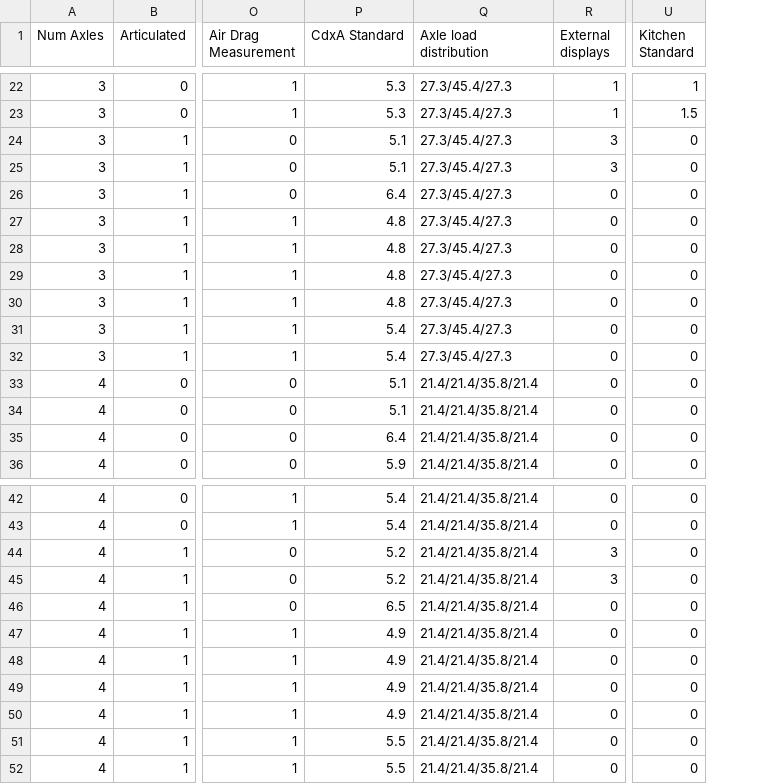
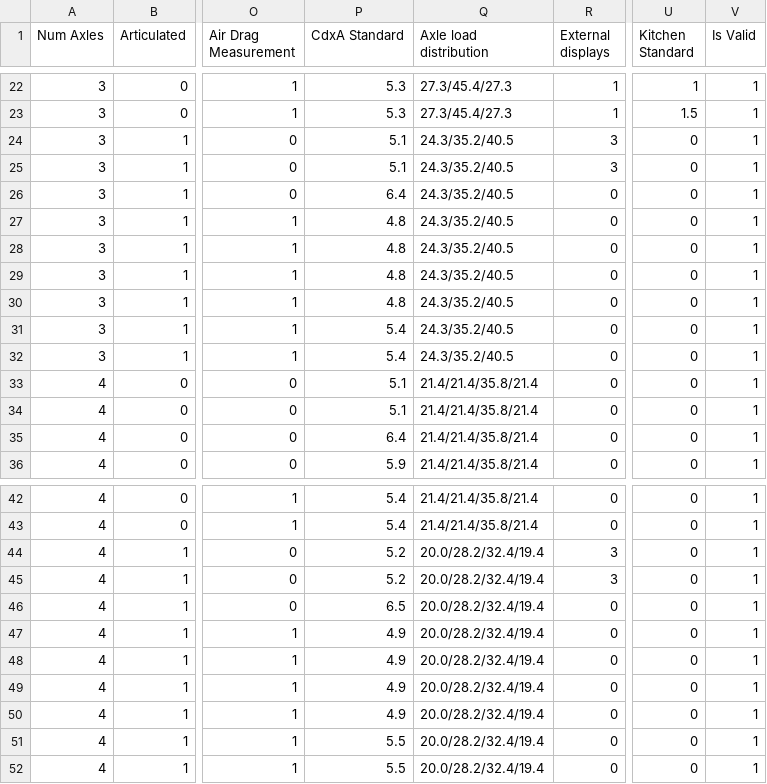
Before and after one commit to tanawadeatharva/BharatVECTO, a CSV file: VectoCore/VectoCore/Resources/Declaration/CompletedBusSegmentationTable.csv, drawn as a sheet; only a part is shown, gaps mark what is left out; the diff names each change by its address in the sheet, - before the commit and + after, or states it on an @@ line.

Commit message:
refactoring of 2 - axle, 3 - axle and 4 - axle  tescases of completed bus segmentation reader

```diff
--- a/VectoCore/VectoCore/Resources/Declaration/CompletedBusSegmentationTable.csv
+++ b/VectoCore/VectoCore/Resources/Declaration/CompletedBusSegmentationTable.csv
+column V (Is Valid), rows 22-36: all 1; rows 42-52: all 1
-Q24:Q32 (Axle load distribution): 27.3/45.4/27.3
+Q24:Q32 (Axle load distribution): 24.3/35.2/40.5
-Q44:Q52 (Axle load distribution): 21.4/21.4/35.8/21.4
+Q44:Q52 (Axle load distribution): 20.0/28.2/32.4/19.4
```
Also changed, not shown: 6 other files.
